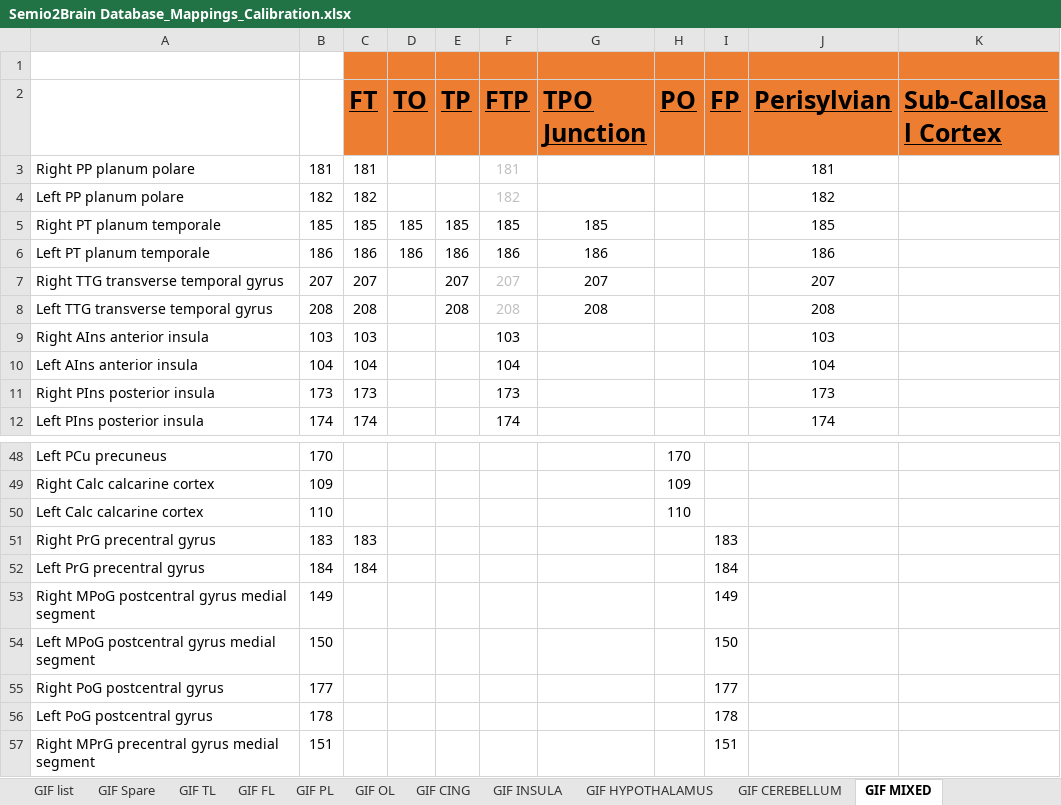
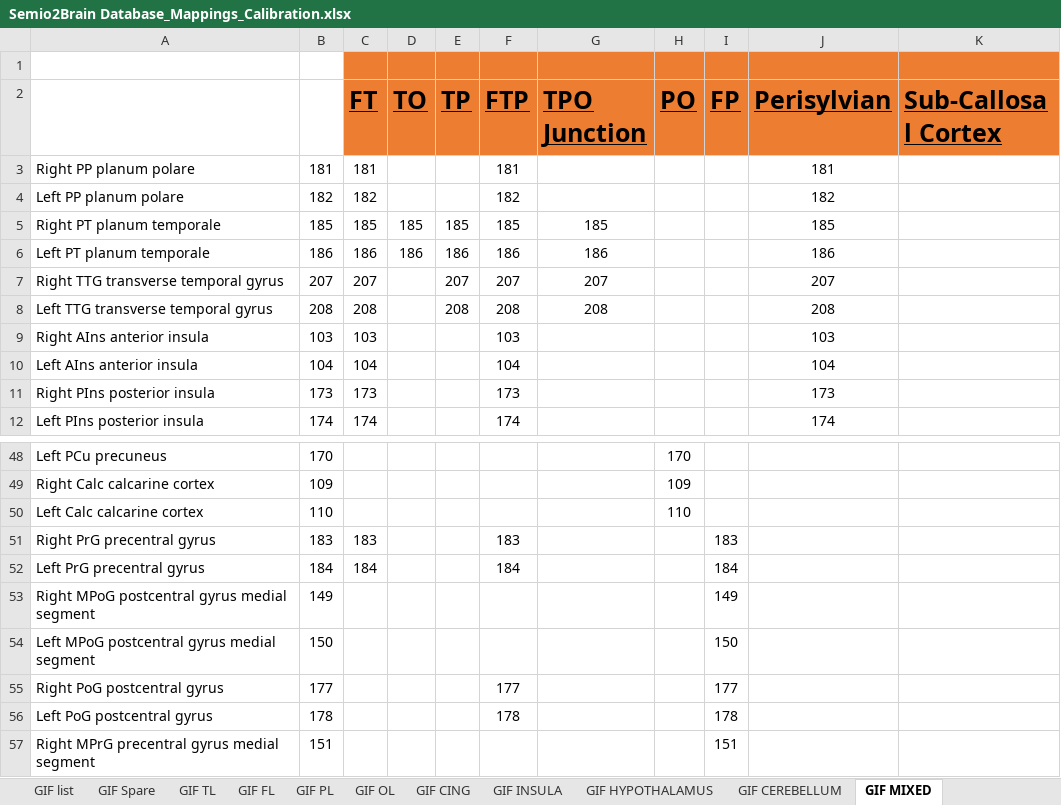
Before and after one commit to thenineteen/Semiology-Visualisation-Tool, an Excel workbook: resources/Semio2Brain Database_Mappings_Calibration.xlsx, sheet GIF MIXED, drawn as a sheet; only a part is shown, gaps mark what is left out; values as stored, in another font and other column widths than the file's, no borders; the diff names each change by its address in the sheet, - before the commit and + after, or states it on an @@ line.

Commit message:
GIF MIX Sheet calibration complete on branch #75

```diff
--- a/resources/Semio2Brain Database_Mappings_Calibration.xlsx (sheet GIF MIXED)
+++ b/resources/Semio2Brain Database_Mappings_Calibration.xlsx (sheet GIF MIXED)
-F3:F4 text colour: #BFBFBF
+F3:F4 text colour: black
-F7:F8 text colour: #BFBFBF
+F7:F8 text colour: black
-F51 (FTP): (empty)
+F51 (FTP): 183
-F52 (FTP): (empty)
+F52 (FTP): 184
-F55 (FTP): (empty)
+F55 (FTP): 177
-F56 (FTP): (empty)
+F56 (FTP): 178
```
